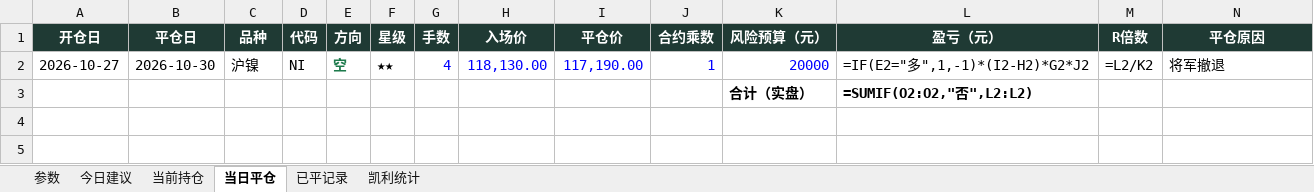
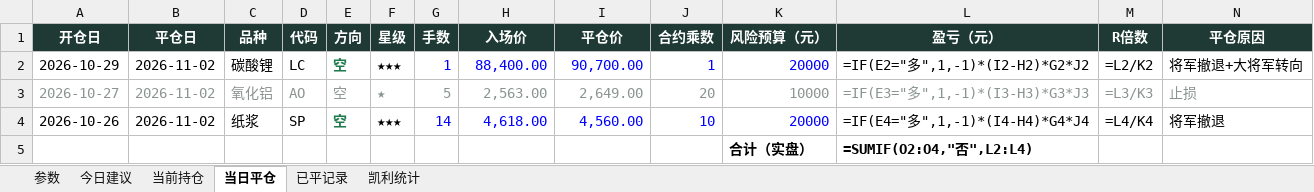
Before and after one commit to yuherantrader-glitch/futures-board, an Excel workbook: latest.xlsx, sheet 当日平仓, drawn as a sheet; only a part is shown; values as stored, in another font and other column widths than the file's, no borders; formulas without a stored value are shown as written; addresses are those after the commit; rows hold the shown columns only; the diff names each change by its address in the sheet, - before the commit and + after, or states it on an @@ line.

```diff
--- a/latest.xlsx (sheet 当日平仓)
+++ b/latest.xlsx (sheet 当日平仓)
-A2 (开仓日): 2026-10-27
+A2 (开仓日): 2026-10-29
-B2 (平仓日): 2026-10-30
+B2 (平仓日): 2026-11-02
-C2 (品种): 沪镍
+C2 (品种): 碳酸锂
-D2 (代码): NI
+D2 (代码): LC
-F2 (星级): ★★
+F2 (星级): ★★★
-G2 (手数): 4
+G2 (手数): 1
-H2 (入场价): 118,130.00
+H2 (入场价): 88,400.00
-I2 (平仓价): 117,190.00
+I2 (平仓价): 90,700.00
-N2 (平仓原因): 将军撤退
+N2 (平仓原因): 将军撤退+大将军转向
+row 3: 2026-10-27 | 2026-11-02 | 氧化铝 | AO | 空 | ★ | 5 | 2,563.00 | 2,649.00 | 20 | 10000 | =IF(E3="多",1,-1)*(I3-H3)*G3*J3 | =L3/K3 | 止损
+row 4: 2026-10-26 | 2026-11-02 | 纸浆 | SP | 空 | ★★★ | 14 | 4,618.00 | 4,560.00 | 10 | 20000 | =IF(E4="多",1,-1)*(I4-H4)*G4*J4 | =L4/K4 | 将军撤退
-L5 (盈亏（元）): =SUMIF(O2:O2,"否",L2:L2)
+L5 (盈亏（元）): =SUMIF(O2:O4,"否",L2:L4)
```
Also changed, not shown: sheet 今日建议, sheet 当前持仓, sheet 已平记录, sheet 凯利统计, sheet 参数, 4 other files.
